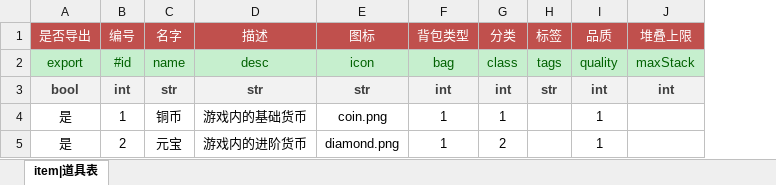
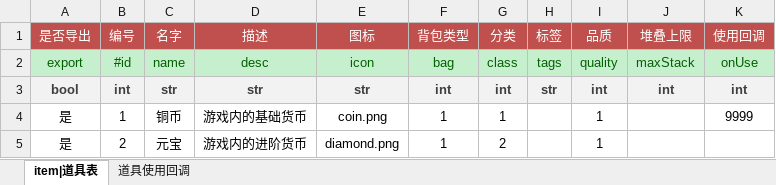
Before and after one commit to HebeTien0330/parser, an Excel workbook: example/project/data/excel/D-道具表.xlsx, sheet item|道具表, drawn as a sheet; values as stored, in another font and other column widths than the file's, no borders; the diff names each change by its address in the sheet, - before the commit and + after, or states it on an @@ line.

```diff
--- a/example/project/data/excel/D-道具表.xlsx (sheet item|道具表)
+++ b/example/project/data/excel/D-道具表.xlsx (sheet item|道具表)
+sheet tab: 道具使用回调
+column K (使用回调), rows 2-4: onUse | int | 9999
```
Also changed, not shown: 26 other files.
